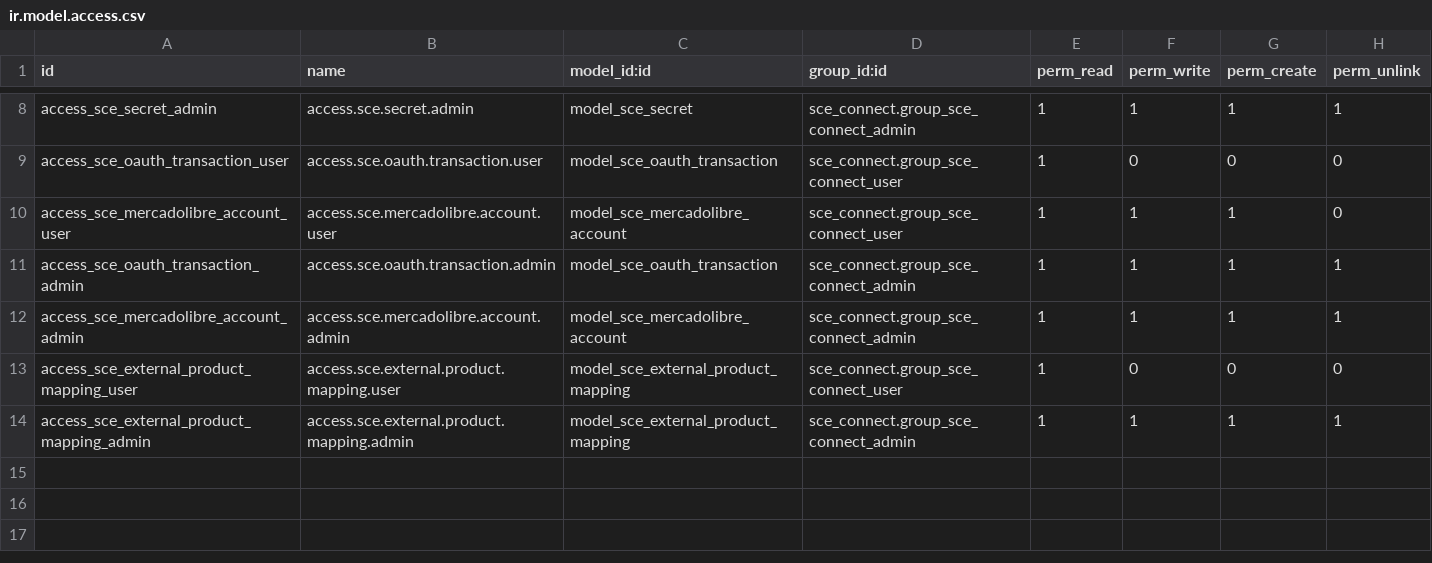
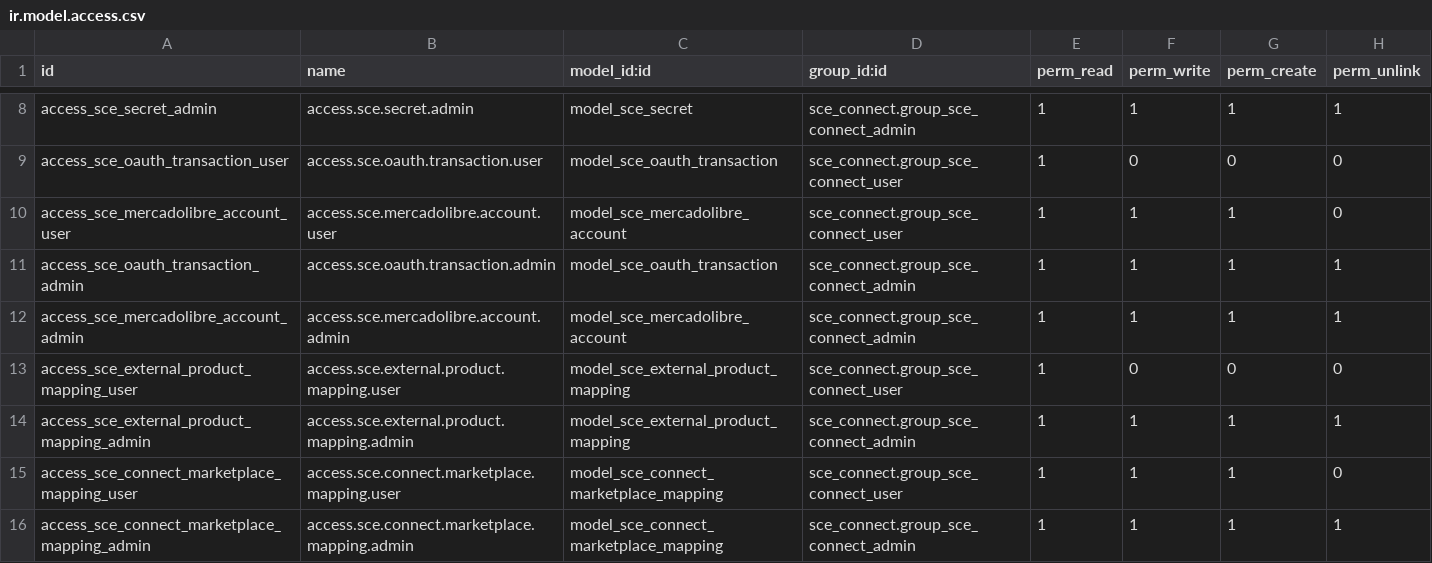
Before and after one commit to AlejandroCasalotti/Softwork, a CSV file: marketplace_connector/addons/sce_connect/security/ir.model.access.csv, drawn as a sheet; only a part is shown, gaps mark what is left out; the diff names each change by its address in the sheet, - before the commit and + after, or states it on an @@ line.

```diff
--- a/marketplace_connector/addons/sce_connect/security/ir.model.access.csv
+++ b/marketplace_connector/addons/sce_connect/security/ir.model.access.csv
+row 15: access_sce_connect_marketplace_mapping_user | access.sce.connect.marketplace.mapping.user | model_sce_connect_marketplace_mapping | sce_connect.group_sce_connect_user | 1 | 1 | 1 | 0
+row 16: access_sce_connect_marketplace_mapping_admin | access.sce.connect.marketplace.mapping.admin | model_sce_connect_marketplace_mapping | sce_connect.group_sce_connect_admin | 1 | 1 | 1 | 1
```
Also changed, not shown: 9 other files.
